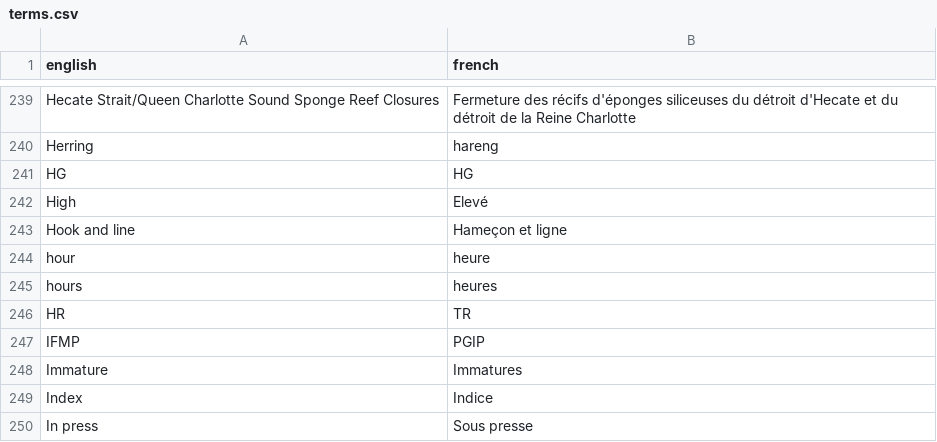
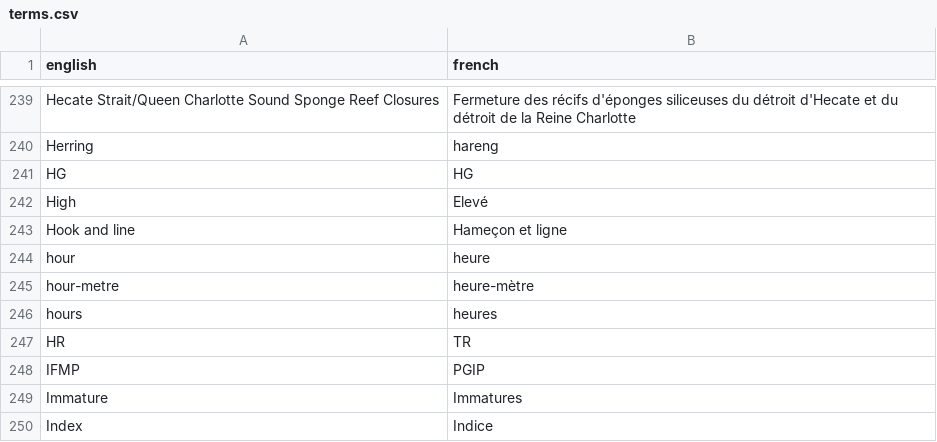
Before and after one commit to freyakeyser/rosetta_shell, a CSV file: terms.csv, drawn as a sheet; only a part is shown, gaps mark what is left out; the shorter side is filled out with more unchanged rows; the diff names each change by its address in the sheet, - before the commit and + after, or states it on an @@ line.

Commit message:
Update terms.csv

```diff
--- a/terms.csv
+++ b/terms.csv
+row 245: hour-metre | heure-mètre
```
